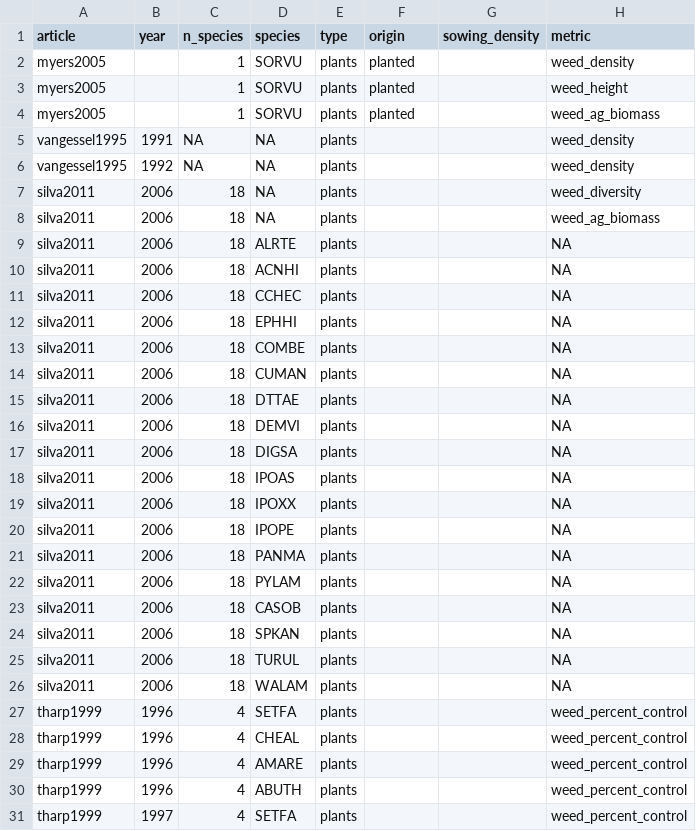
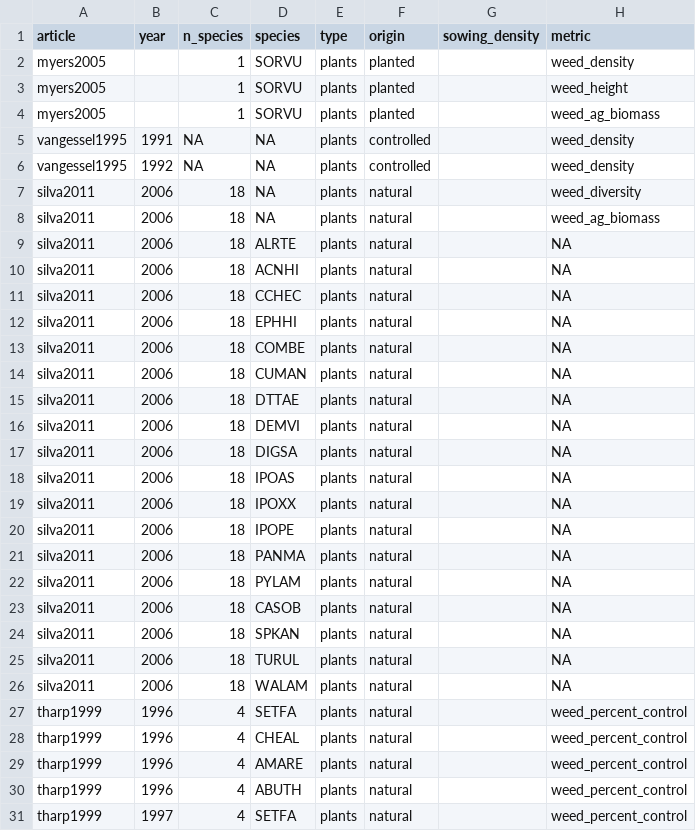
Before and after one commit to Norival/rapport_biblio, a CSV file: R/data/reading_weeds.csv, drawn as a sheet; only a part is shown; the diff covers the shown part only.

Commit message:
homogeneization of results + completing infos
I completed the origin of weeds (planted/natural) for the first articles and the
type of plot (control/treatment) in reading_results.
I made small fix on reading_crop concerning metrics syntax, nothing important.
I also added missing information for vangessel1995.

```diff
--- a/R/data/reading_weeds.csv
+++ b/R/data/reading_weeds.csv
@@ -4,28 +4,28 @@ myers2005,,1,SORVU,plants,planted,,weed_height
 myers2005,,1,SORVU,plants,planted,,weed_ag_biomass
-vangessel1995,1991,NA,NA,plants,,,weed_density
-vangessel1995,1992,NA,NA,plants,,,weed_density
-silva2011,2006,18,NA,plants,,,weed_diversity
-silva2011,2006,18,NA,plants,,,weed_ag_biomass
-silva2011,2006,18,ALRTE,plants,,,NA
-silva2011,2006,18,ACNHI,plants,,,NA
-silva2011,2006,18,CCHEC,plants,,,NA
-silva2011,2006,18,EPHHI,plants,,,NA
-silva2011,2006,18,COMBE,plants,,,NA
-silva2011,2006,18,CUMAN,plants,,,NA
-silva2011,2006,18,DTTAE,plants,,,NA
-silva2011,2006,18,DEMVI,plants,,,NA
-silva2011,2006,18,DIGSA,plants,,,NA
-silva2011,2006,18,IPOAS,plants,,,NA
-silva2011,2006,18,IPOXX,plants,,,NA
-silva2011,2006,18,IPOPE,plants,,,NA
-silva2011,2006,18,PANMA,plants,,,NA
-silva2011,2006,18,PYLAM,plants,,,NA
-silva2011,2006,18,CASOB,plants,,,NA
-silva2011,2006,18,SPKAN,plants,,,NA
-silva2011,2006,18,TURUL,plants,,,NA
-silva2011,2006,18,WALAM,plants,,,NA
-tharp1999,1996,4,SETFA,plants,,,weed_percent_control
-tharp1999,1996,4,CHEAL,plants,,,weed_percent_control
-tharp1999,1996,4,AMARE,plants,,,weed_percent_control
-tharp1999,1996,4,ABUTH,plants,,,weed_percent_control
-tharp1999,1997,4,SETFA,plants,,,weed_percent_control
+vangessel1995,1991,NA,NA,plants,controlled,,weed_density
+vangessel1995,1992,NA,NA,plants,controlled,,weed_density
+silva2011,2006,18,NA,plants,natural,,weed_diversity
+silva2011,2006,18,NA,plants,natural,,weed_ag_biomass
+silva2011,2006,18,ALRTE,plants,natural,,NA
+silva2011,2006,18,ACNHI,plants,natural,,NA
+silva2011,2006,18,CCHEC,plants,natural,,NA
+silva2011,2006,18,EPHHI,plants,natural,,NA
+silva2011,2006,18,COMBE,plants,natural,,NA
+silva2011,2006,18,CUMAN,plants,natural,,NA
+silva2011,2006,18,DTTAE,plants,natural,,NA
+silva2011,2006,18,DEMVI,plants,natural,,NA
+silva2011,2006,18,DIGSA,plants,natural,,NA
+silva2011,2006,18,IPOAS,plants,natural,,NA
+silva2011,2006,18,IPOXX,plants,natural,,NA
+silva2011,2006,18,IPOPE,plants,natural,,NA
+silva2011,2006,18,PANMA,plants,natural,,NA
+silva2011,2006,18,PYLAM,plants,natural,,NA
+silva2011,2006,18,CASOB,plants,natural,,NA
+silva2011,2006,18,SPKAN,plants,natural,,NA
+silva2011,2006,18,TURUL,plants,natural,,NA
+silva2011,2006,18,WALAM,plants,natural,,NA
+tharp1999,1996,4,SETFA,plants,natural,,weed_percent_control
+tharp1999,1996,4,CHEAL,plants,natural,,weed_percent_control
+tharp1999,1996,4,AMARE,plants,natural,,weed_percent_control
+tharp1999,1996,4,ABUTH,plants,natural,,weed_percent_control
+tharp1999,1997,4,SETFA,plants,natural,,weed_percent_control
```
Also changed, not shown: 27 edited cells elsewhere in this file, R/data/reading_crop.csv, R/data/reading_results.csv, 1 other file.
